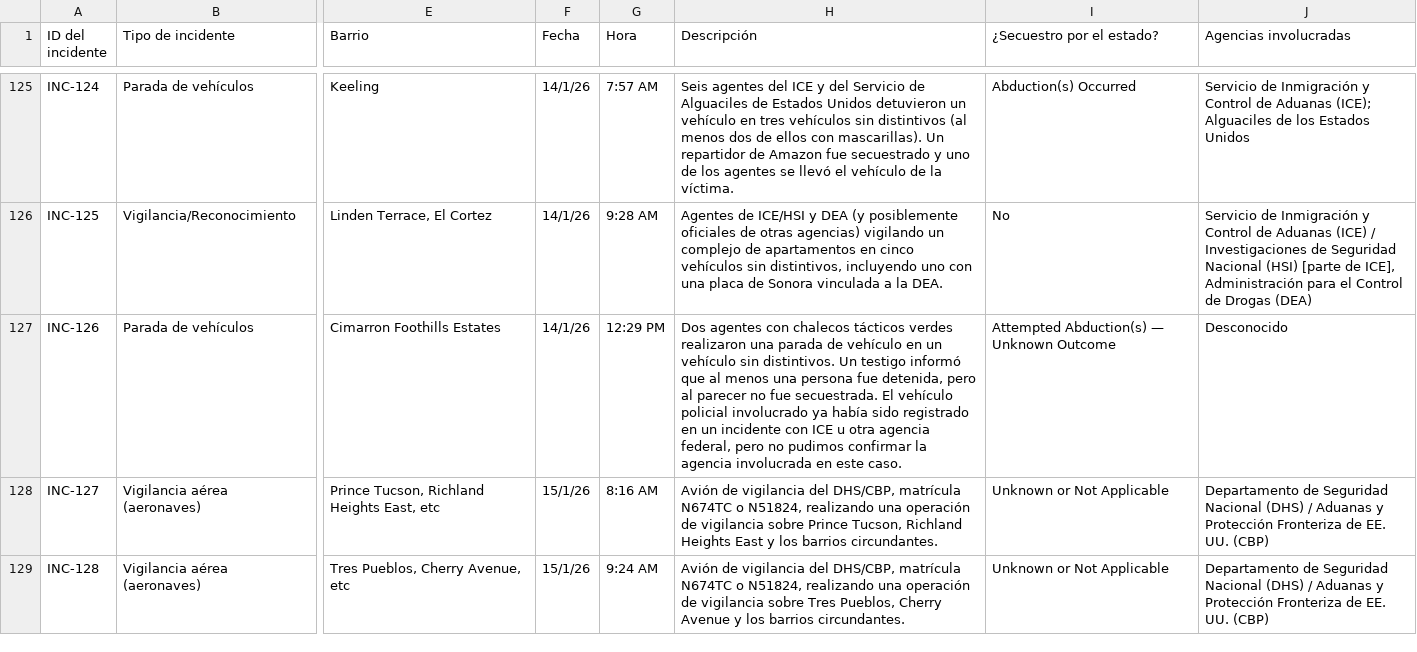
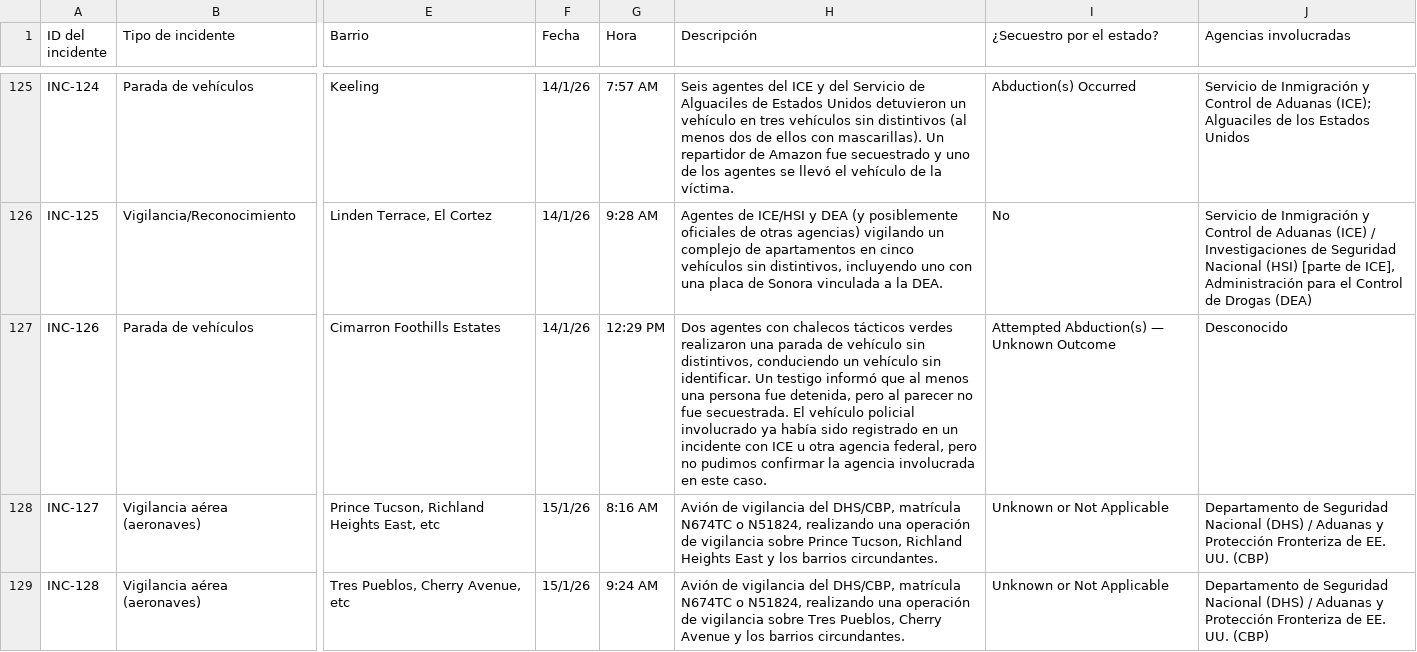
Before and after one commit to TucsonMigraMap/Migra-Map-Data, a CSV file: data_spanish_latest.csv, drawn as a sheet; only a part is shown, gaps mark what is left out; the diff covers the shown part only; the diff names each change by its address in the sheet, - before the commit and + after, or states it on an @@ line.

```diff
--- a/data_spanish_latest.csv
+++ b/data_spanish_latest.csv
-H127 (Descripción): …de vehículo en un vehículo sin distintivos. Un testigo…
+H127 (Descripción): …de vehículo sin distintivos, conduciendo un vehículo sin identificar. Un testigo…
```
Also changed, not shown: 15 edited cells elsewhere in this file, data_spanish.csv.
